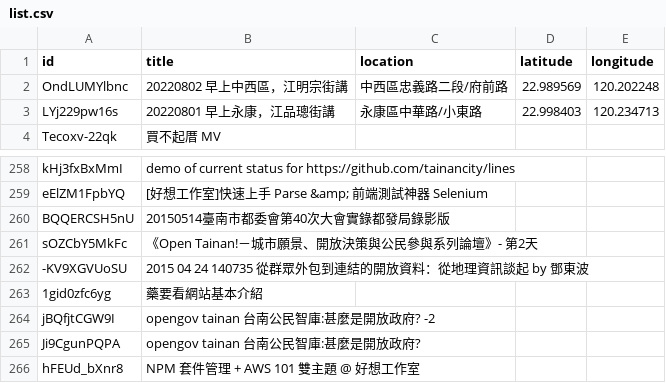
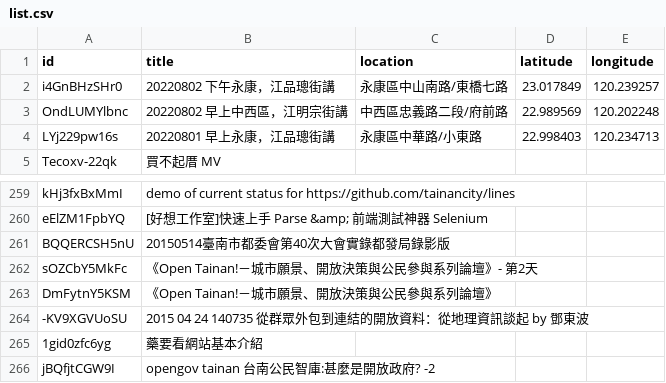
Before and after one commit to kiang/tainan.olc.tw, a CSV file: json/youtube/list.csv, drawn as a sheet; only a part is shown, gaps mark what is left out; the shorter side is filled out with more unchanged rows.

Commit message:
update data

```diff
--- a/json/youtube/list.csv
+++ b/json/youtube/list.csv
@@ -1,2 +1,3 @@
 id,title,location,latitude,longitude
+i4GnBHzSHr0,20220802 下午永康，江品璁街講,永康區中山南路/東橋七路,23.017849,120.239257
 OndLUMYlbnc,20220802 早上中西區，江明宗街講,中西區忠義路二段/府前路,22.989569,120.202248
@@ -261,2 +262,3 @@ BQQERCSH5nU,20150514臺南市都委會第40次大會實錄都發局錄影版,,,
 sOZCbY5MkFc,《Open Tainan!－城市願景、開放決策與公民參與系列論壇》- 第2天,,,
+DmFytnY5KSM,《Open Tainan!－城市願景、開放決策與公民參與系列論壇》,,,
 -KV9XGVUoSU,2015 04 24 140735 從群眾外包到連結的開放資料：從地理資訊談起 by 鄧東波,,,
```
Also changed, not shown: 8 other files.
